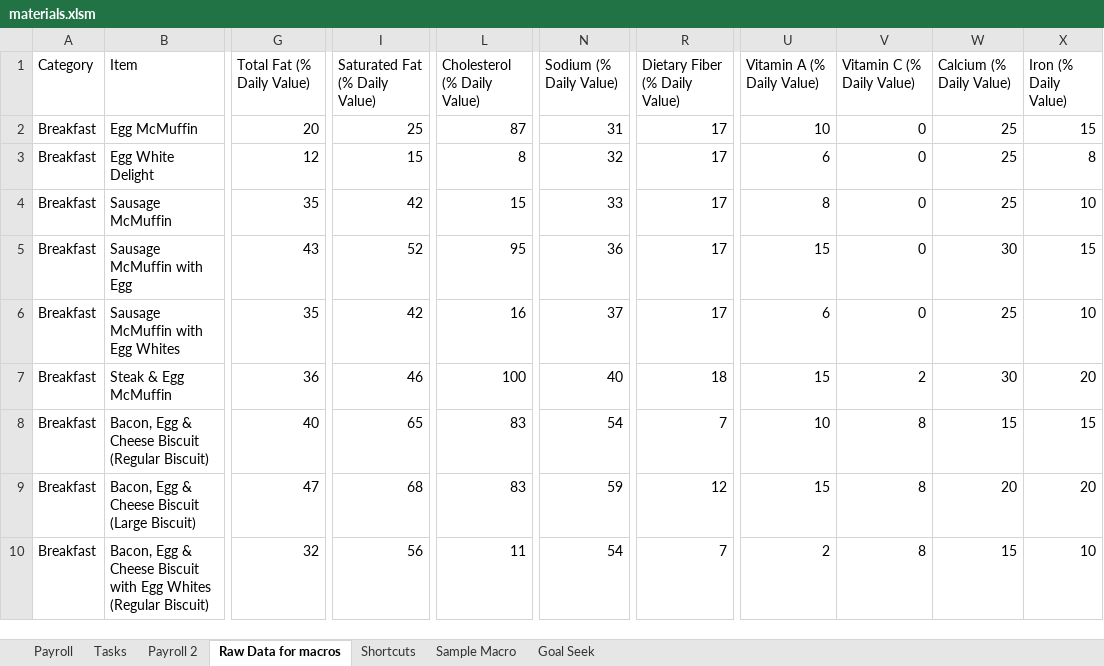
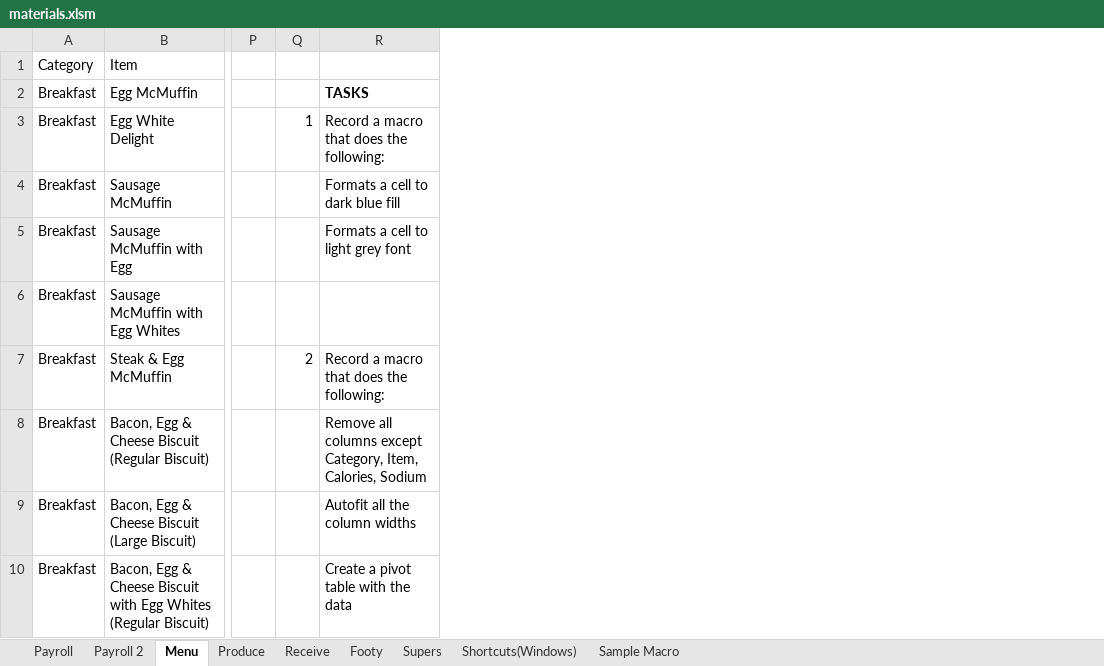
Before and after one commit to foreverfighter/excel-training-180509, an Excel workbook: materials.xlsm, sheet Menu, drawn as a sheet; only a part is shown, gaps mark what is left out; values as stored, in another font and other column widths than the file's, no borders; removed rows and columns are numbered as before the commit, all else as after; the diff names each change by its address in the sheet, - before the commit and + after, or states it on an @@ line.

```diff
--- a/materials.xlsm (sheet Menu)
+++ b/materials.xlsm (sheet Menu)
-sheet tab: Raw Data for macros
+sheet tab: Menu
-sheet tab: Shortcuts
+sheet tab: Shortcuts(Windows)
-sheet tab: Tasks
-sheet tab: Goal Seek
+sheet tab: Produce
+sheet tab: Receive
+sheet tab: Footy
+sheet tab: Supers
-column G (Total Fat (% Daily Value)), rows 2-10: 20 | 12 | 35 | 43 | 35 | 36 | 40 | 47 | 32
-column I (Saturated Fat (% Daily Value)), rows 2-10: 25 | 15 | 42 | 52 | 42 | 46 | 65 | 68 | 56
-column L (Cholesterol (% Daily Value)), rows 2-10: 87 | 8 | 15 | 95 | 16 | 100 | 83 | 83 | 11
-column N (Sodium (% Daily Value)), rows 2-10: 31 | 32 | 33 | 36 | 37 | 40 | 54 | 59 | 54
-column R (Dietary Fiber (% Daily Value)), rows 2-10: 17 | 17 | 17 | 17 | 17 | 18 | 7 | 12 | 7
-column U (Vitamin A (% Daily Value)), rows 2-10: 10 | 6 | 8 | 15 | 6 | 15 | 10 | 15 | 2
-column V (Vitamin C (% Daily Value)), rows 2-10: 0 | 0 | 0 | 0 | 0 | 2 | 8 | 8 | 8
-column W (Calcium (% Daily Value)), rows 2-10: 25 | 25 | 25 | 30 | 25 | 30 | 15 | 20 | 15
-column X (Iron (% Daily Value)), rows 2-10: 15 | 8 | 10 | 15 | 10 | 20 | 15 | 20 | 10
+column P, empty
+column Q, rows 3-7: 1 |  |  |  | 2
+column R, rows 2-10: TASKS | Record a macro that does the following: | Formats a cell to dark blue fill | Formats a cell to light grey font |  | Record a macro that does the following: | Remove all columns except Category, Item, Calories, Sodium | Autofit all the column widths | Create a pivot table with the data
```
Also changed, not shown: sheet Payroll, charts or pictures, 2 other files.
